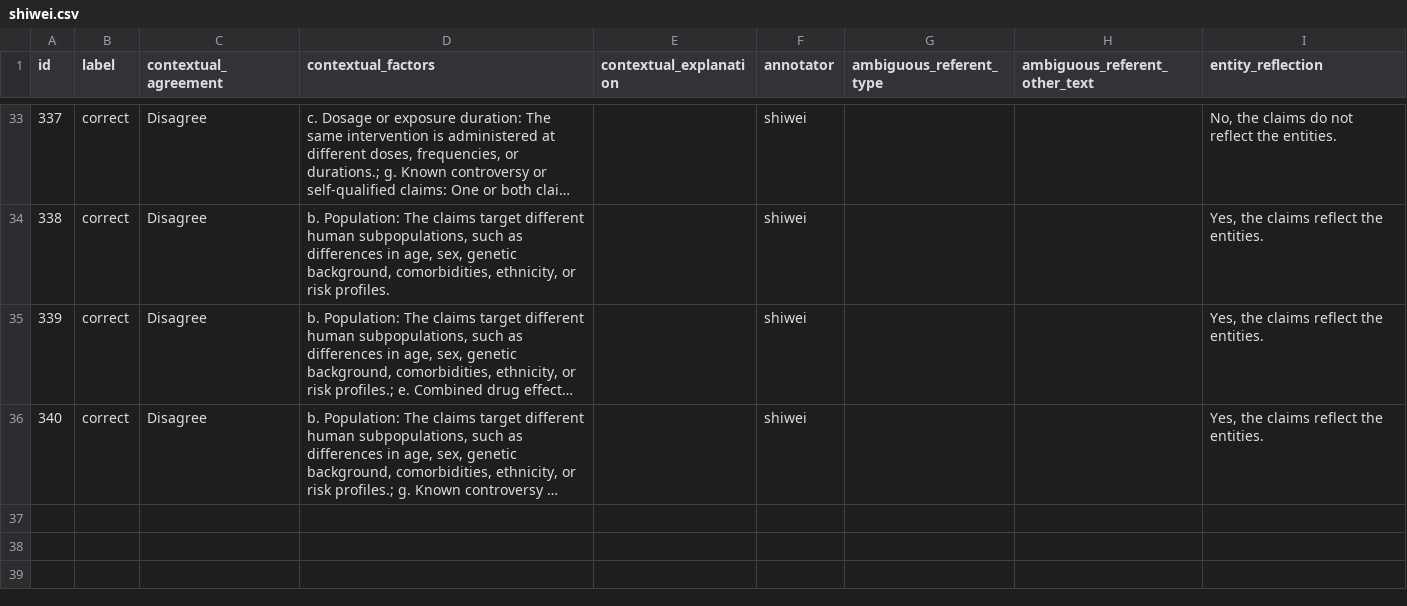
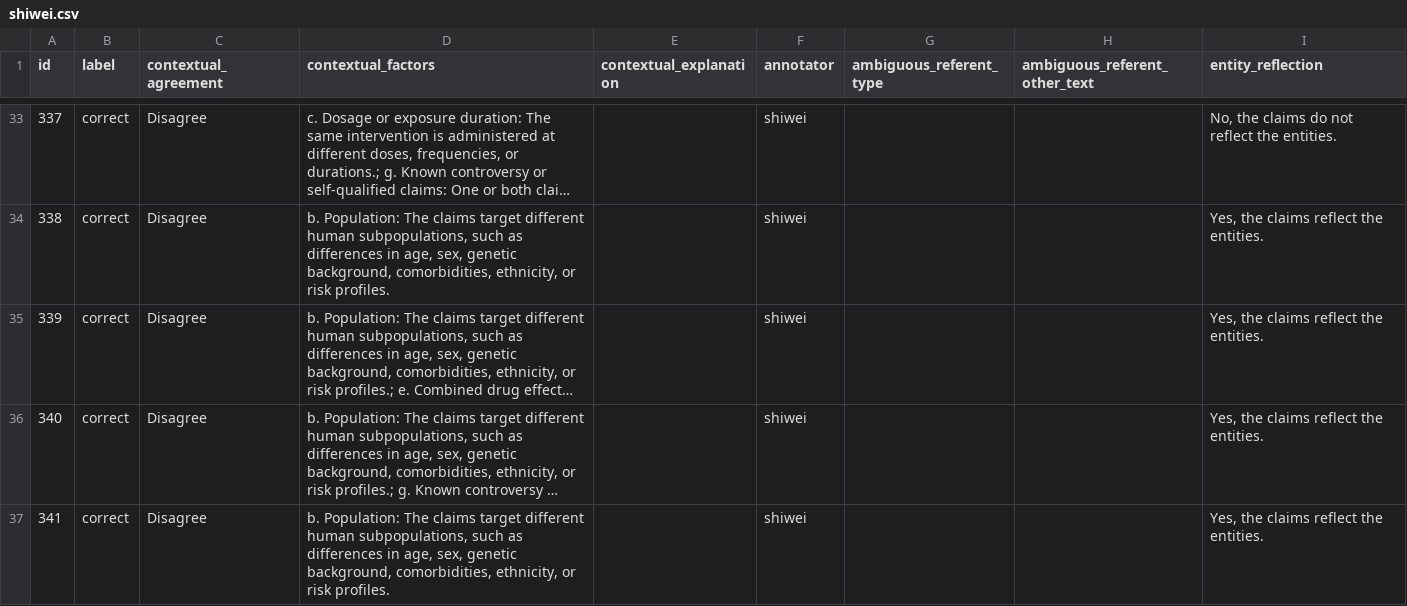
Before and after one commit to MengfeiLan/Annotation_Drug_Disease_Con, a CSV file: annotations/shiwei.csv, drawn as a sheet; only a part is shown, gaps mark what is left out; long unchanged cells end in …; the diff names each change by its address in the sheet, - before the commit and + after, or states it on an @@ line.

Commit message:
Update annotations

```diff
--- a/annotations/shiwei.csv
+++ b/annotations/shiwei.csv
+row 37: 341 | correct | Disagree | b. Population: The claims target different human subpopulations, such as differences in age, sex, genetic background, comorbidities, ethnicity, or risk profiles. |  | shiwei |  |  | Yes, the claims reflect the entities.
```
